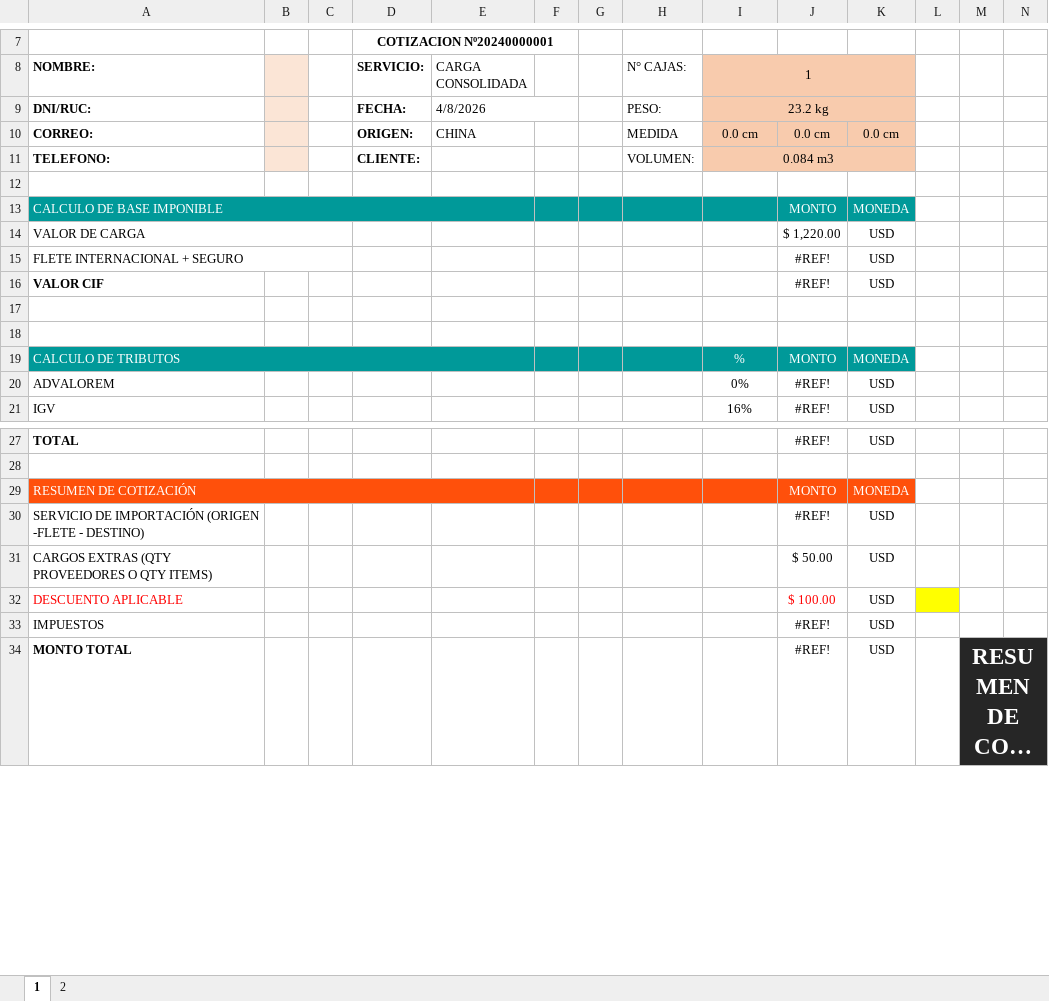
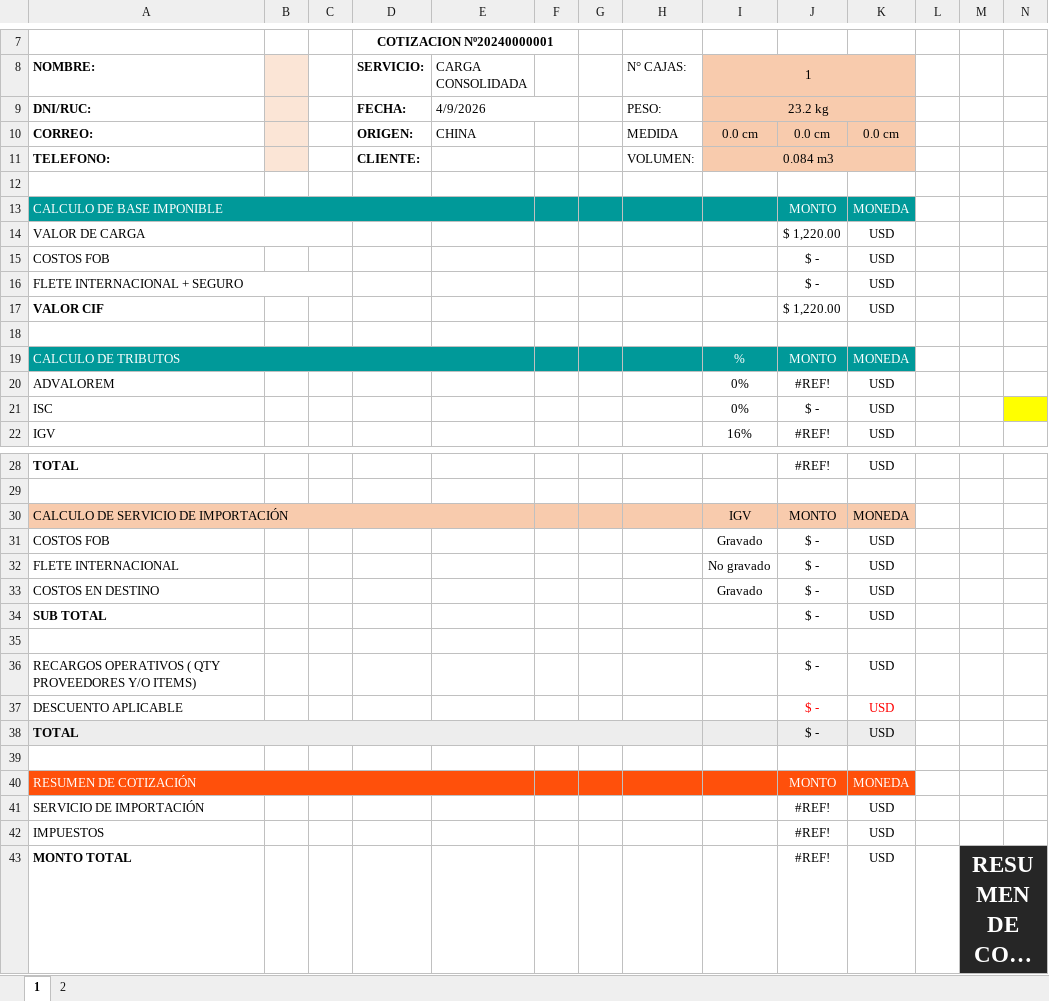
Before and after one commit to HarukaDev31/intranet_back, an Excel workbook: public/assets/templates/PLANTILLA_COTIZACION_INICIAL_CALCULADORA.xlsx, sheet 1, drawn as a sheet; only a part is shown, gaps mark what is left out; long unchanged cells end in …; values as stored, in another font and other column widths than the file's, no borders; charts and pictures not drawn; removed rows and columns are numbered as before the commit, all else as after; rows hold the shown columns only; the diff names each change by its address in the sheet, - before the commit and + after, or states it on an @@ line.

Commit message:
upload templates

```diff
--- a/public/assets/templates/PLANTILLA_COTIZACION_INICIAL_CALCULADORA.xlsx (sheet 1)
+++ b/public/assets/templates/PLANTILLA_COTIZACION_INICIAL_CALCULADORA.xlsx (sheet 1)
-E9 (CARGA CONSOLIDADA): 4/8/2026
+E9 (CARGA CONSOLIDADA): 4/9/2026
+row 15: COSTOS FOB |  |  |  |  |  |  |  |  | $ - | USD
-J16: #REF!
+J16: $ -
-J17: #REF!
+J17: $ 1,220.00
-row 17: (empty)
+row 21: ISC |  |  |  |  |  |  |  | 0% | $ - | USD
+row 30: CALCULO DE SERVICIO DE IMPORTACIÓN |  |  |  |  |  |  |  | IGV | MONTO | MONEDA
+row 31: COSTOS FOB |  |  |  |  |  |  |  | Gravado | $ - | USD
+row 32: FLETE INTERNACIONAL |  |  |  |  |  |  |  | No gravado | $ - | USD
+row 33: COSTOS EN DESTINO |  |  |  |  |  |  |  | Gravado | $ - | USD
+row 34: SUB TOTAL |  |  |  |  |  |  |  |  | $ - | USD
+row 35: (empty)
+row 36: RECARGOS OPERATIVOS ( QTY PROVEEDORES Y/O ITEMS) |  |  |  |  |  |  |  |  | $ - | USD
+row 37: DESCUENTO APLICABLE |  |  |  |  |  |  |  |  | $ - | USD
+row 38: TOTAL |  |  |  |  |  |  |  |  | $ - | USD
+row 39: (empty)
-A41 (NOMBRE:): SERVICIO DE IMPORTACIÓN (ORIGEN -FLETE - DESTINO)
+A41 (NOMBRE:): SERVICIO DE IMPORTACIÓN
-row 31: CARGOS EXTRAS (QTY PROVEEDORES O QTY ITEMS) |  |  |  |  |  |  |  |  | $ 50.00 | USD
-row 32: DESCUENTO APLICABLE |  |  |  |  |  |  |  |  | $ 100.00 | USD
```
Also changed, not shown: sheet 2, formulas that keep their value, charts or pictures, 1 other file.
